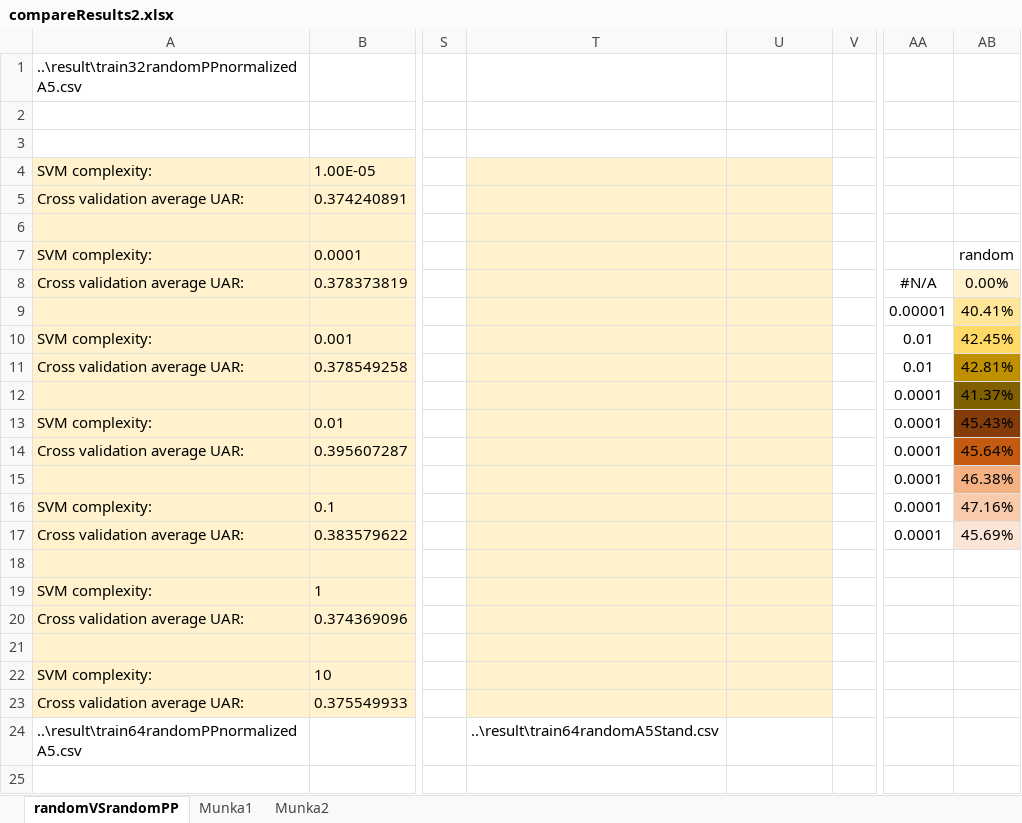
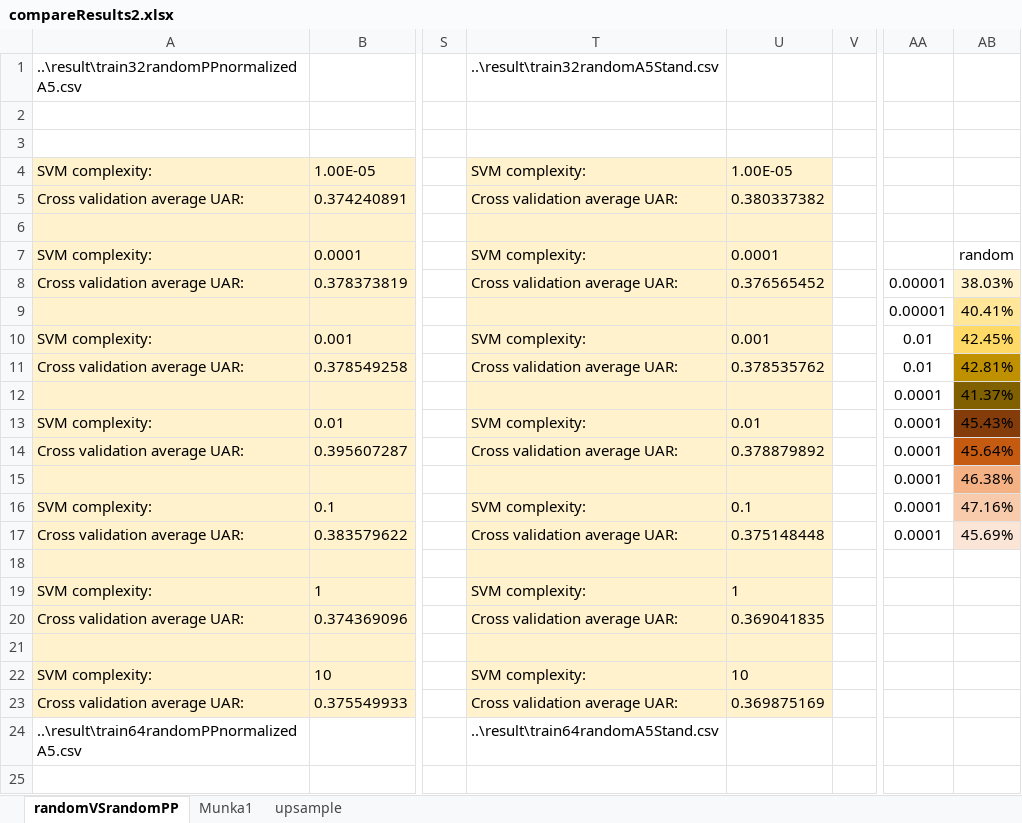
Before and after one commit to Vini1424/pythonDiplomamunka, an Excel workbook: result/compareResults2.xlsx, sheet randomVSrandomPP, drawn as a sheet; only a part is shown, gaps mark what is left out; values as stored, in another font and other column widths than the file's, no borders; charts and pictures not drawn; the diff names each change by its address in the sheet, - before the commit and + after, or states it on an @@ line.

```diff
--- a/result/compareResults2.xlsx (sheet randomVSrandomPP)
+++ b/result/compareResults2.xlsx (sheet randomVSrandomPP)
-sheet tab: Munka2
+sheet tab: upsample
-T1: (empty)
+T1: ..\result\train32randomA5Stand.csv
-T4: (empty)
+T4: SVM complexity:
-U4: (empty)
+U4: 1.00E-05
-T5: (empty)
+T5: Cross validation average UAR:
-U5: (empty)
+U5: 0.380337382
-T7: (empty)
+T7: SVM complexity:
-U7: (empty)
+U7: 0.0001
-T8: (empty)
+T8: Cross validation average UAR:
-U8: (empty)
+U8: 0.376565452
-AA8: #N/A
+AA8: 0.00001
-AB8: 0.00%
+AB8: 38.03%
-T10: (empty)
+T10: SVM complexity:
-U10: (empty)
+U10: 0.001
-T11: (empty)
+T11: Cross validation average UAR:
-U11: (empty)
+U11: 0.378535762
-T13: (empty)
+T13: SVM complexity:
-U13: (empty)
+U13: 0.01
-T14: (empty)
+T14: Cross validation average UAR:
-U14: (empty)
+U14: 0.378879892
-T16: (empty)
+T16: SVM complexity:
-U16: (empty)
+U16: 0.1
-T17: (empty)
+T17: Cross validation average UAR:
-U17: (empty)
+U17: 0.375148448
-T19: (empty)
+T19: SVM complexity:
-U19: (empty)
+U19: 1
-T20: (empty)
+T20: Cross validation average UAR:
-U20: (empty)
+U20: 0.369041835
-T22: (empty)
+T22: SVM complexity:
-U22: (empty)
+U22: 10
-T23: (empty)
+T23: Cross validation average UAR:
-U23: (empty)
+U23: 0.369875169
```
Also changed, not shown: sheet upsample, charts or pictures, 5 other files.
